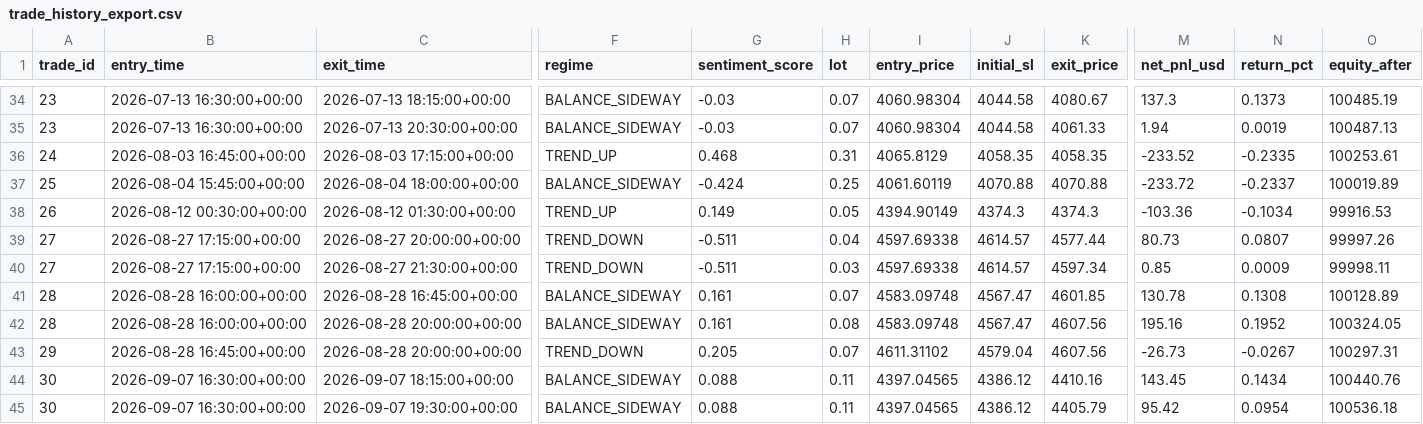
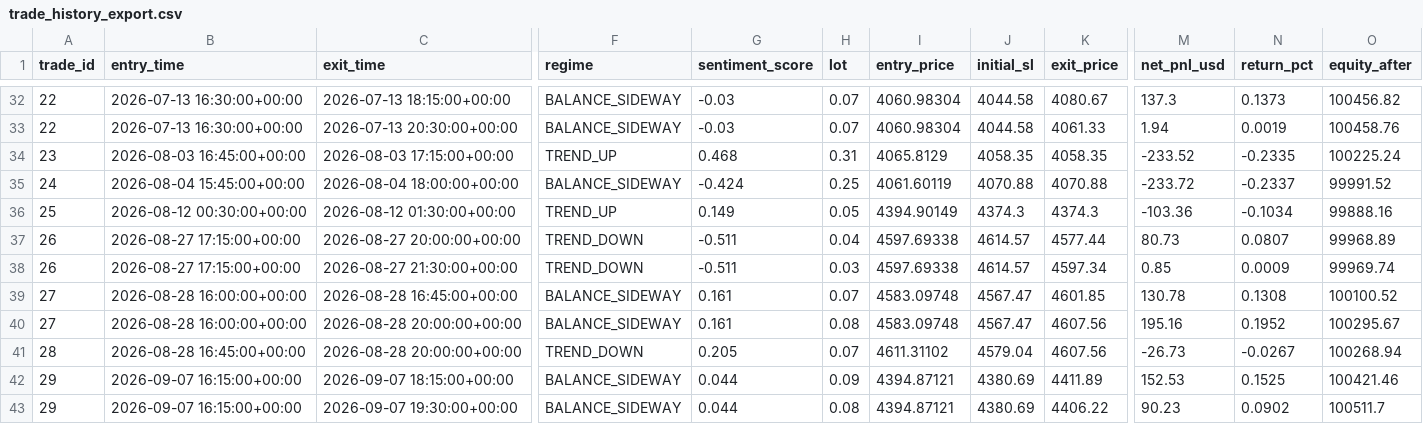
Before and after one commit to khankatan/xauusd-tpo-vwap-quant, a CSV file: outputs/trade_history_export.csv, drawn as a sheet; only a part is shown, gaps mark what is left out; addresses are those after the commit; the diff covers the shown part only; the diff names each change by its address in the sheet, - before the commit and + after, or states it on an @@ line.

```diff
--- a/outputs/trade_history_export.csv
+++ b/outputs/trade_history_export.csv
-A32:A33 (trade_id): 23
+A32:A33 (trade_id): 22
-O32 (equity_after): 100485.19
+O32 (equity_after): 100456.82
-O33 (equity_after): 100487.13
+O33 (equity_after): 100458.76
-A34 (trade_id): 24
+A34 (trade_id): 23
-O34 (equity_after): 100253.61
+O34 (equity_after): 100225.24
-A35 (trade_id): 25
+A35 (trade_id): 24
-O35 (equity_after): 100019.89
+O35 (equity_after): 99991.52
-A36 (trade_id): 26
+A36 (trade_id): 25
-O36 (equity_after): 99916.53
+O36 (equity_after): 99888.16
-A37:A38 (trade_id): 27
+A37:A38 (trade_id): 26
-O37 (equity_after): 99997.26
+O37 (equity_after): 99968.89
-O38 (equity_after): 99998.11
+O38 (equity_after): 99969.74
-A39:A40 (trade_id): 28
+A39:A40 (trade_id): 27
-O39 (equity_after): 100128.89
+O39 (equity_after): 100100.52
-O40 (equity_after): 100324.05
+O40 (equity_after): 100295.67
-A41 (trade_id): 29
+A41 (trade_id): 28
-O41 (equity_after): 100297.31
+O41 (equity_after): 100268.94
-A42:A43 (trade_id): 30
+A42:A43 (trade_id): 29
-B42:B43 (entry_time): 2026-09-07 16:30:00+00:00
+B42:B43 (entry_time): 2026-09-07 16:15:00+00:00
-G42:G43 (sentiment_score): 0.088
+G42:G43 (sentiment_score): 0.044
-H42 (lot): 0.11
+H42 (lot): 0.09
-I42:I43 (entry_price): 4397.04565
+I42:I43 (entry_price): 4394.87121
-J42:J43 (initial_sl): 4386.12
+J42:J43 (initial_sl): 4380.69
-K42 (exit_price): 4410.16
+K42 (exit_price): 4411.89
-M42 (net_pnl_usd): 143.45
+M42 (net_pnl_usd): 152.53
-N42 (return_pct): 0.1434
+N42 (return_pct): 0.1525
-O42 (equity_after): 100440.76
+O42 (equity_after): 100421.46
-H43 (lot): 0.11
+H43 (lot): 0.08
-K43 (exit_price): 4405.79
+K43 (exit_price): 4406.22
-M43 (net_pnl_usd): 95.42
+M43 (net_pnl_usd): 90.23
-N43 (return_pct): 0.0954
+N43 (return_pct): 0.0902
-O43 (equity_after): 100536.18
+O43 (equity_after): 100511.7
```
Also changed, not shown: 2 added rows, 2 removed rows and 61 edited cells elsewhere in this file, 2 other files.
